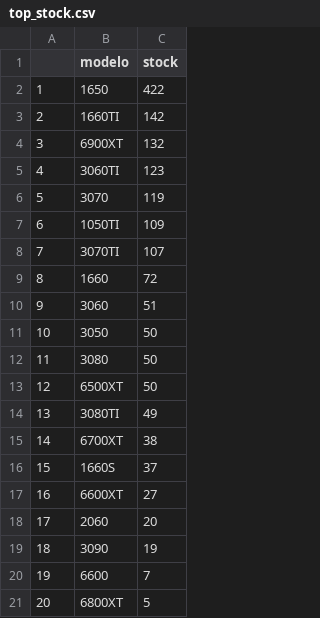
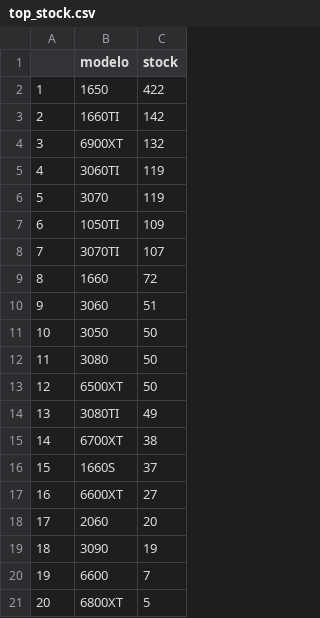
Before and after one commit to cristian-data-science/webscraper_chile_video_cards, a CSV file: video_cards/video_cards/resultados/top_stock.csv, drawn as a sheet.

```diff
--- a/video_cards/video_cards/resultados/top_stock.csv
+++ b/video_cards/video_cards/resultados/top_stock.csv
@@ -4,3 +4,3 @@
 3,6900XT,132
-4,3060TI,123
+4,3060TI,119
 5,3070,119
```
Also changed, not shown: video_cards/video_cards/preproceso/pc_pre.csv, video_cards/video_cards/preproceso/tecnopre.csv, 4 other files.
